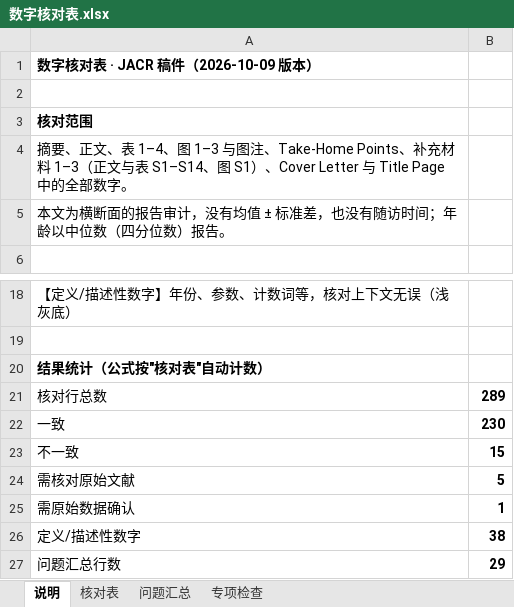
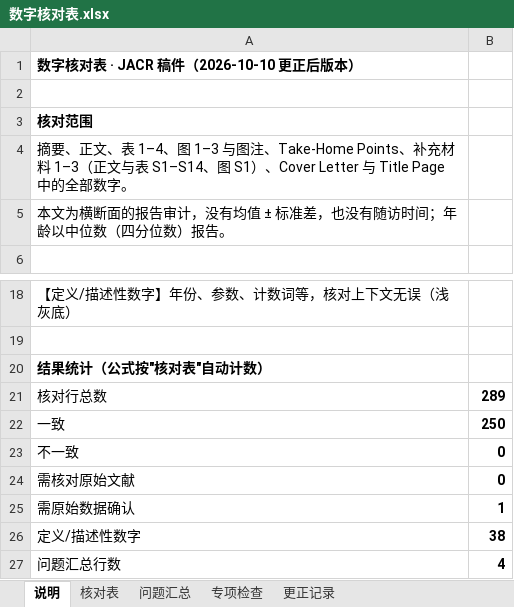
Before and after one commit to hthien76413-dotcom/-Diagnostic-performance-of-intestinal-malrotation, an Excel workbook: 数字核对表.xlsx, sheet 说明, drawn as a sheet; only a part is shown, gaps mark what is left out; values as stored, in another font and other column widths than the file's, no borders; the diff names each change by its address in the sheet, - before the commit and + after, or states it on an @@ line.

```diff
--- a/数字核对表.xlsx (sheet 说明)
+++ b/数字核对表.xlsx (sheet 说明)
+sheet tab: 更正记录
-A1: 数字核对表 · JACR 稿件（2026-10-09 版本）
+A1: 数字核对表 · JACR 稿件（2026-10-10 更正后版本）
-B22: 230
+B22: 250
-B23: 15
+B23: 0
-B24: 5
+B24: 0
-B27: 29
+B27: 4
```
Also changed, not shown: sheet 核对表, sheet 问题汇总, sheet 专项检查, charts or pictures, 30 other files.
